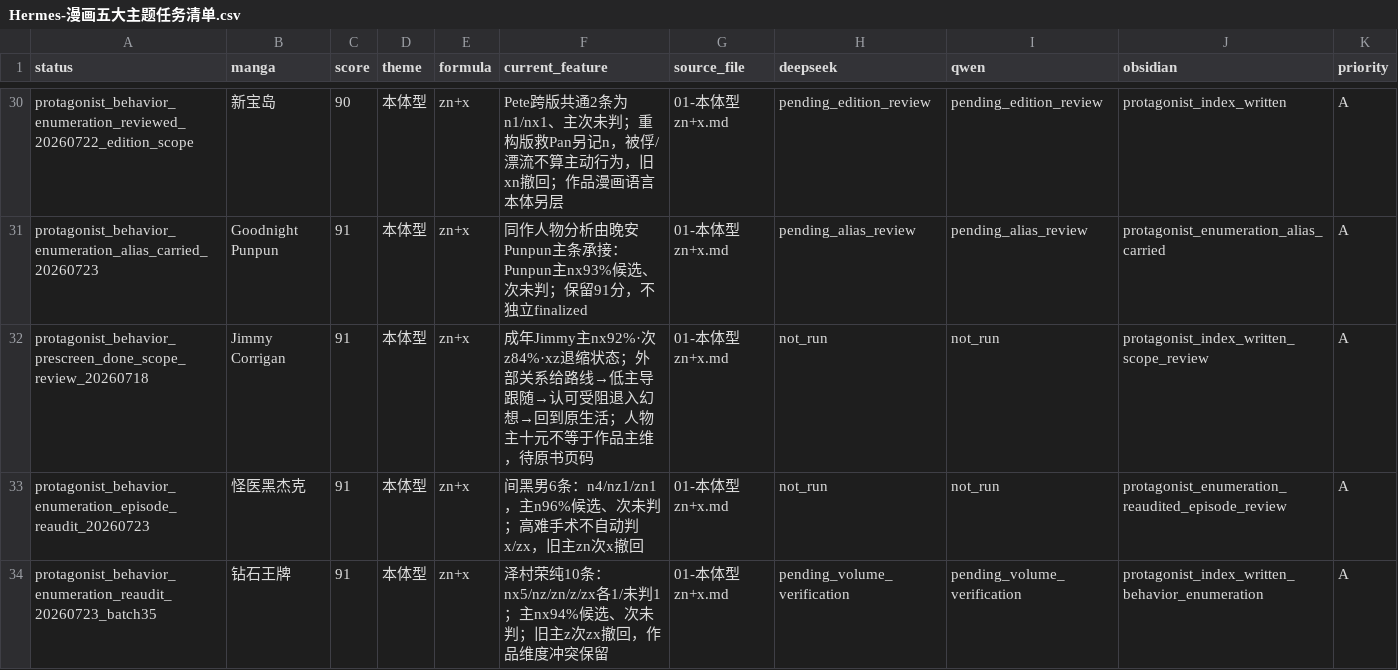
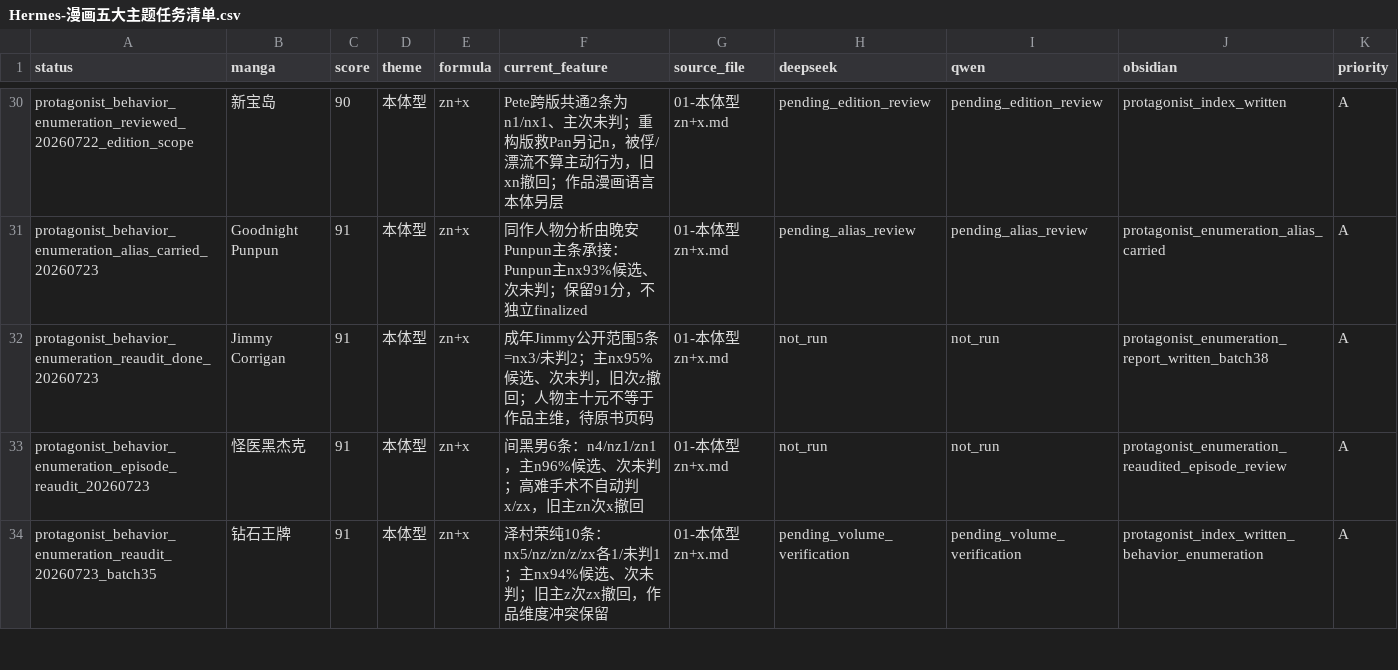
Before and after one commit to lukunanaron674-stack/-ten-yuan-vault, a CSV file: 05-银矿库/漫画库/Hermes-漫画五大主题任务清单.csv, drawn as a sheet; only a part is shown, gaps mark what is left out.

```diff
--- a/05-银矿库/漫画库/Hermes-漫画五大主题任务清单.csv
+++ b/05-银矿库/漫画库/Hermes-漫画五大主题任务清单.csv
@@ -31,3 +31,3 @@
 "protagonist_behavior_enumeration_alias_carried_20260723","Goodnight Punpun","91","本体型","zn+x","同作人物分析由晚安Punpun主条承接：Punpun主nx93%候选、次未判；保留91分，不独立finalized","01-本体型 zn+x.md","pending_alias_review","pending_alias_review","protagonist_enumeration_alias_carried","A"
-"protagonist_behavior_prescreen_done_scope_review_20260718","Jimmy Corrigan","91","本体型","zn+x","成年Jimmy主nx92%·次z84%·xz退缩状态；外部关系给路线→低主导跟随→认可受阻退入幻想→回到原生活；人物主十元不等于作品主维，待原书页码","01-本体型 zn+x.md","not_run","not_run","protagonist_index_written_scope_review","A"
+"protagonist_behavior_enumeration_reaudit_done_20260723","Jimmy Corrigan","91","本体型","zn+x","成年Jimmy公开范围5条=nx3/未判2；主nx95%候选、次未判，旧次z撤回；人物主十元不等于作品主维，待原书页码","01-本体型 zn+x.md","not_run","not_run","protagonist_enumeration_report_written_batch38","A"
 "protagonist_behavior_enumeration_episode_reaudit_20260723","怪医黑杰克","91","本体型","zn+x","间黑男6条：n4/nz1/zn1，主n96%候选、次未判；高难手术不自动判x/zx，旧主zn次x撤回","01-本体型 zn+x.md","not_run","not_run","protagonist_enumeration_reaudited_episode_review","A"
```
Also changed, not shown: 13 other files.
